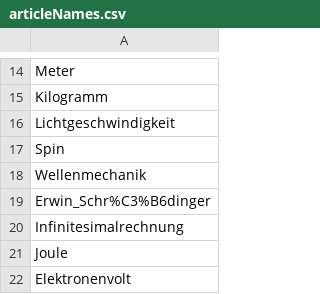
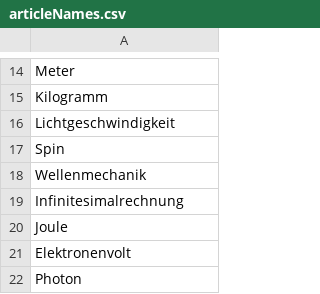
Before and after one commit to senacor/rxjava-katas, a CSV file: services/jmeter/testplan/config/articleNames.csv, drawn as a sheet; only a part is shown, gaps mark what is left out; the shorter side is filled out with more unchanged rows; the diff names each change by its address in the sheet, - before the commit and + after, or states it on an @@ line.

Commit message:
removed Erwin_Schrödinger

```diff
--- a/services/jmeter/testplan/config/articleNames.csv
+++ b/services/jmeter/testplan/config/articleNames.csv
-row 19: Erwin_Schr%C3%B6dinger
```
